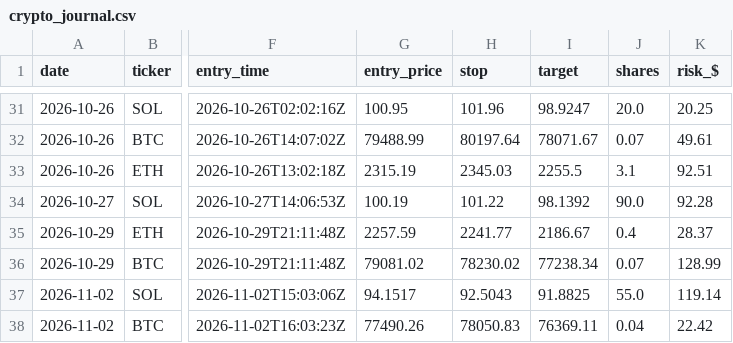
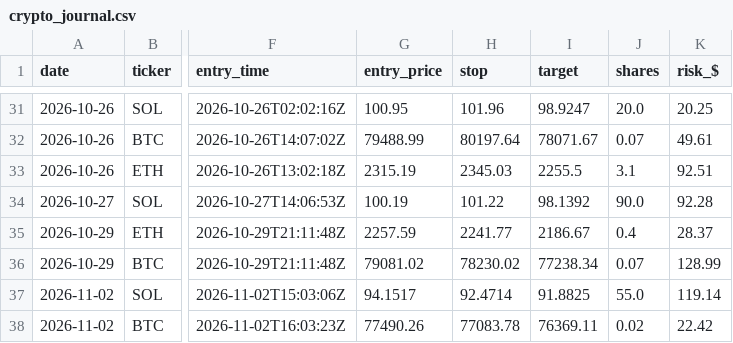
Before and after one commit to northgeorgiacablingco-commits/paper-trading-dashboard, a CSV file: data/crypto_journal.csv, drawn as a sheet; only a part is shown, gaps mark what is left out; the diff names each change by its address in the sheet, - before the commit and + after, or states it on an @@ line.

```diff
--- a/data/crypto_journal.csv
+++ b/data/crypto_journal.csv
-H37 (stop): 92.5043
+H37 (stop): 92.4714
-H38 (stop): 78050.83
+H38 (stop): 77083.78
-J38 (shares): 0.04
+J38 (shares): 0.02
```
Also changed, not shown: 3 other files.
